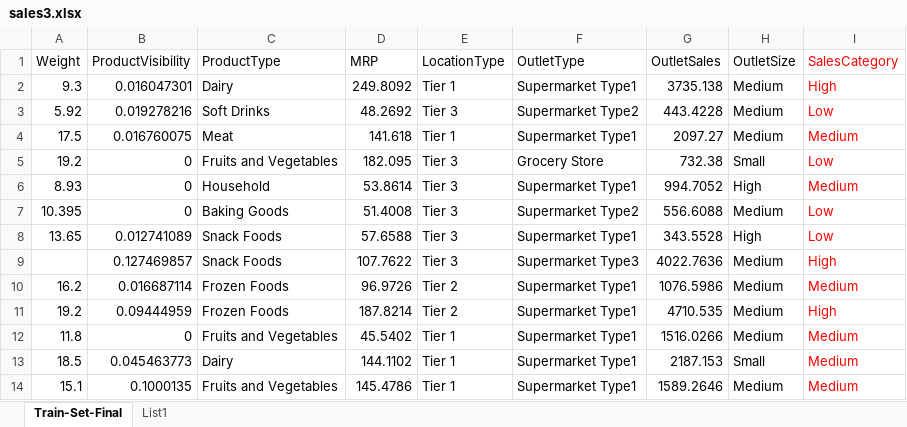
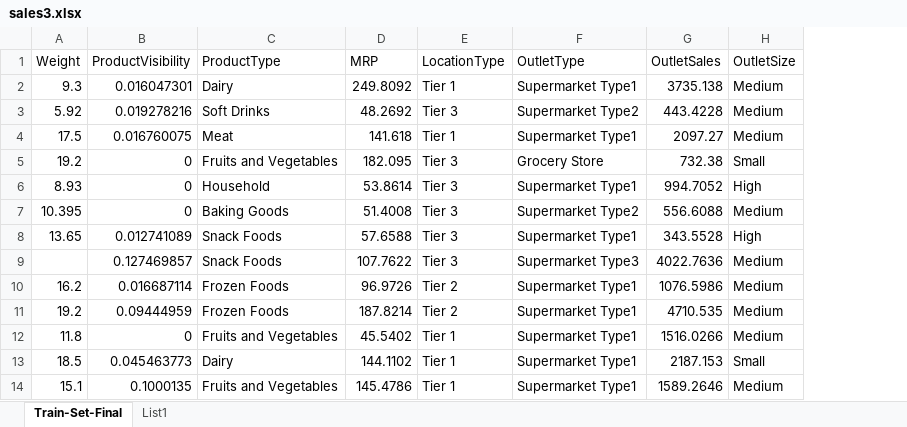
Before and after one commit to adil-joldic/DecisionTree-1, an Excel workbook: DecisionTree-1/Files/sales3.xlsx, sheet Train-Set-Final, drawn as a sheet; only a part is shown; values as stored, in another font and other column widths than the file's, no borders; table styles not drawn; the diff names each change by its address in the sheet, - before the commit and + after, or states it on an @@ line.

Commit message:
napredne opcije oko dataseta 2

```diff
--- a/DecisionTree-1/Files/sales3.xlsx (sheet Train-Set-Final)
+++ b/DecisionTree-1/Files/sales3.xlsx (sheet Train-Set-Final)
-column I (SalesCategory), rows 2-14: High | Low | Medium | Low | Medium | Low | Low | High | Medium | High | Medium | Medium | Medium
```
Also changed, not shown: 12 other files.
